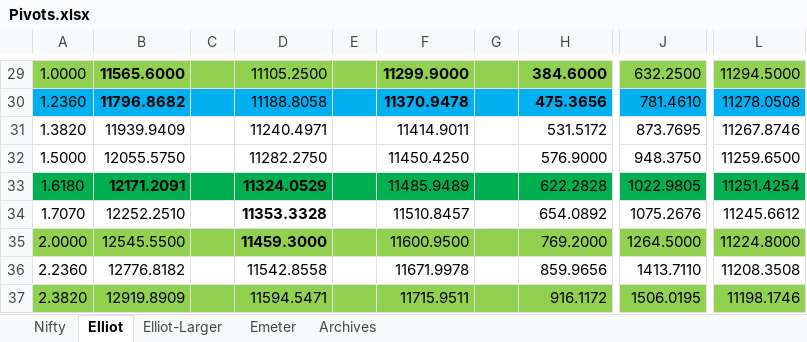
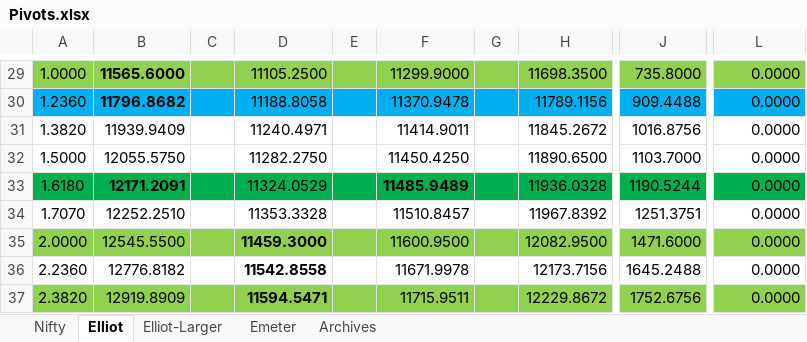
Before and after one commit to anbumaran/stocks, an Excel workbook: Pivots.xlsx, sheet Elliot, drawn as a sheet; only a part is shown, gaps mark what is left out; values as stored, in another font and other column widths than the file's, no borders; the diff covers the shown part only; the diff names each change by its address in the sheet, - before the commit and + after, or states it on an @@ line.

```diff
--- a/Pivots.xlsx (sheet Elliot)
+++ b/Pivots.xlsx (sheet Elliot)
-F29:F30 bold: on
+F29:F30 bold: off
-H29: 384.6000
+H29: 11698.3500
-H29:H30 bold: on
+H29:H30 bold: off
-J29: 632.2500
+J29: 735.8000
-L29: 11294.5000
+L29: 0.0000
-H30: 475.3656
+H30: 11789.1156
-J30: 781.4610
+J30: 909.4488
-L30: 11278.0508
+L30: 0.0000
-H31: 531.5172
+H31: 11845.2672
-J31: 873.7695
+J31: 1016.8756
-L31: 11267.8746
+L31: 0.0000
-H32: 576.9000
+H32: 11890.6500
-J32: 948.3750
+J32: 1103.7000
-L32: 11259.6500
+L32: 0.0000
-D33:D34 bold: on
+D33:D34 bold: off
-F33 bold: off
+F33 bold: on
-H33: 622.2828
+H33: 11936.0328
-J33: 1022.9805
+J33: 1190.5244
-L33: 11251.4254
+L33: 0.0000
-H34: 654.0892
+H34: 11967.8392
-J34: 1075.2676
+J34: 1251.3751
-L34: 11245.6612
+L34: 0.0000
-H35: 769.2000
+H35: 12082.9500
-J35: 1264.5000
+J35: 1471.6000
-L35: 11224.8000
+L35: 0.0000
-D36:D37 bold: off
+D36:D37 bold: on
-H36: 859.9656
+H36: 12173.7156
-J36: 1413.7110
+J36: 1645.2488
-L36: 11208.3508
+L36: 0.0000
-H37: 916.1172
+H37: 12229.8672
-J37: 1506.0195
+J37: 1752.6756
-L37: 11198.1746
+L37: 0.0000
```
Also changed, not shown: 69 edited cells and cell formats elsewhere in this sheet, sheet Nifty, sheet Archives, formulas that keep their value, hidden cells.
